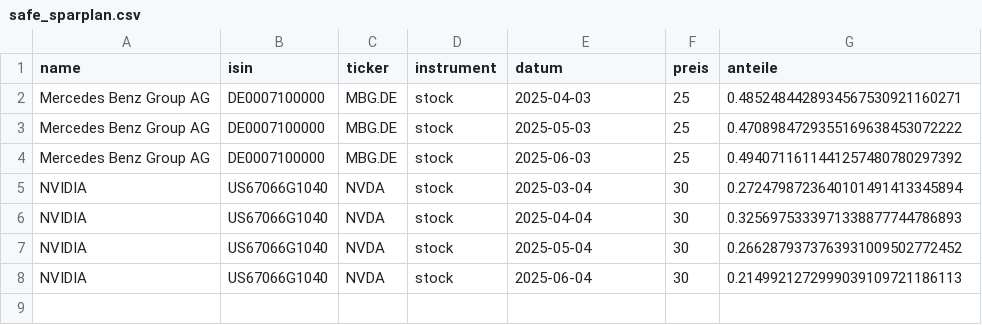
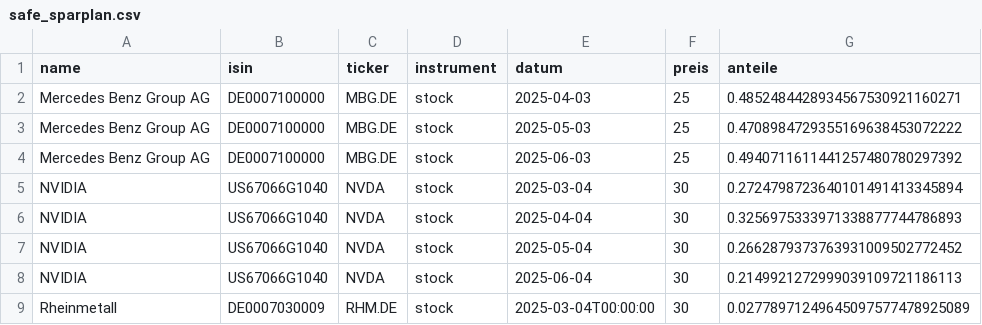
Before and after one commit to maltesolla13/Finance_tool, a CSV file: safe_sparplan.csv, drawn as a sheet.

```diff
--- a/safe_sparplan.csv
+++ b/safe_sparplan.csv
@@ -8 +8,2 @@ NVIDIA,US67066G1040,NVDA,stock,2025-05-04,30,0.2662879373763931009502772452
 NVIDIA,US67066G1040,NVDA,stock,2025-06-04,30,0.2149921272999039109721186113
+Rheinmetall,DE0007030009,RHM.DE,stock,2025-03-04T00:00:00,30,0.02778971249645097577478925089
```
Also changed, not shown: safe_fixkosten.csv, templates_sparplan.csv, 3 other files.
